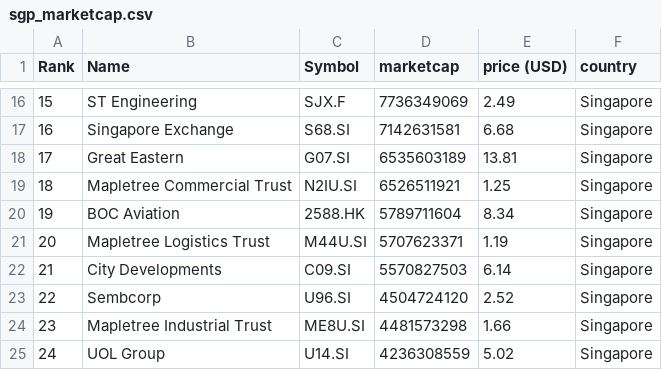
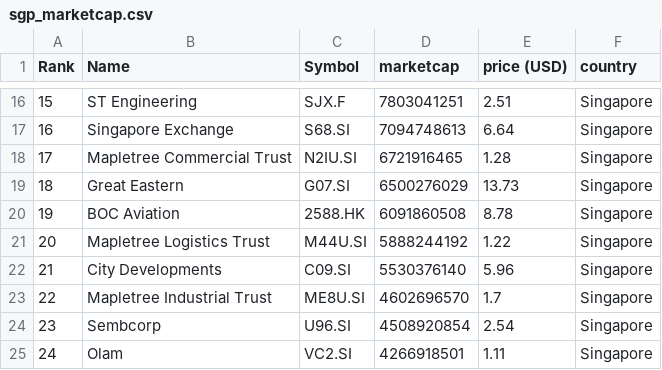
Before and after one commit to jephOstan/ISSS608, a CSV file: pnote/data/sgp_marketcap.csv, drawn as a sheet; only a part is shown, gaps mark what is left out; the diff covers the shown part only.

```diff
--- a/pnote/data/sgp_marketcap.csv
+++ b/pnote/data/sgp_marketcap.csv
@@ -16,10 +16,10 @@
-"15","ST Engineering","SJX.F","7736349069","2.49","Singapore"
-"16","Singapore Exchange","S68.SI","7142631581","6.68","Singapore"
-"17","Great Eastern","G07.SI","6535603189","13.81","Singapore"
-"18","Mapletree Commercial Trust","N2IU.SI","6526511921","1.25","Singapore"
-"19","BOC Aviation","2588.HK","5789711604","8.34","Singapore"
-"20","Mapletree Logistics Trust","M44U.SI","5707623371","1.19","Singapore"
-"21","City Developments","C09.SI","5570827503","6.14","Singapore"
-"22","Sembcorp","U96.SI","4504724120","2.52","Singapore"
-"23","Mapletree Industrial Trust","ME8U.SI","4481573298","1.66","Singapore"
-"24","UOL Group","U14.SI","4236308559","5.02","Singapore"
+"15","ST Engineering","SJX.F","7803041251","2.51","Singapore"
+"16","Singapore Exchange","S68.SI","7094748613","6.64","Singapore"
+"17","Mapletree Commercial Trust","N2IU.SI","6721916465","1.28","Singapore"
+"18","Great Eastern","G07.SI","6500276029","13.73","Singapore"
+"19","BOC Aviation","2588.HK","6091860508","8.78","Singapore"
+"20","Mapletree Logistics Trust","M44U.SI","5888244192","1.22","Singapore"
+"21","City Developments","C09.SI","5530376140","5.96","Singapore"
+"22","Mapletree Industrial Trust","ME8U.SI","4602696570","1.7","Singapore"
+"23","Sembcorp","U96.SI","4508920854","2.54","Singapore"
+"24","Olam","VC2.SI","4266918501","1.11","Singapore"
```
Also changed, not shown: 106 edited cells elsewhere in this file, 5 other files.
